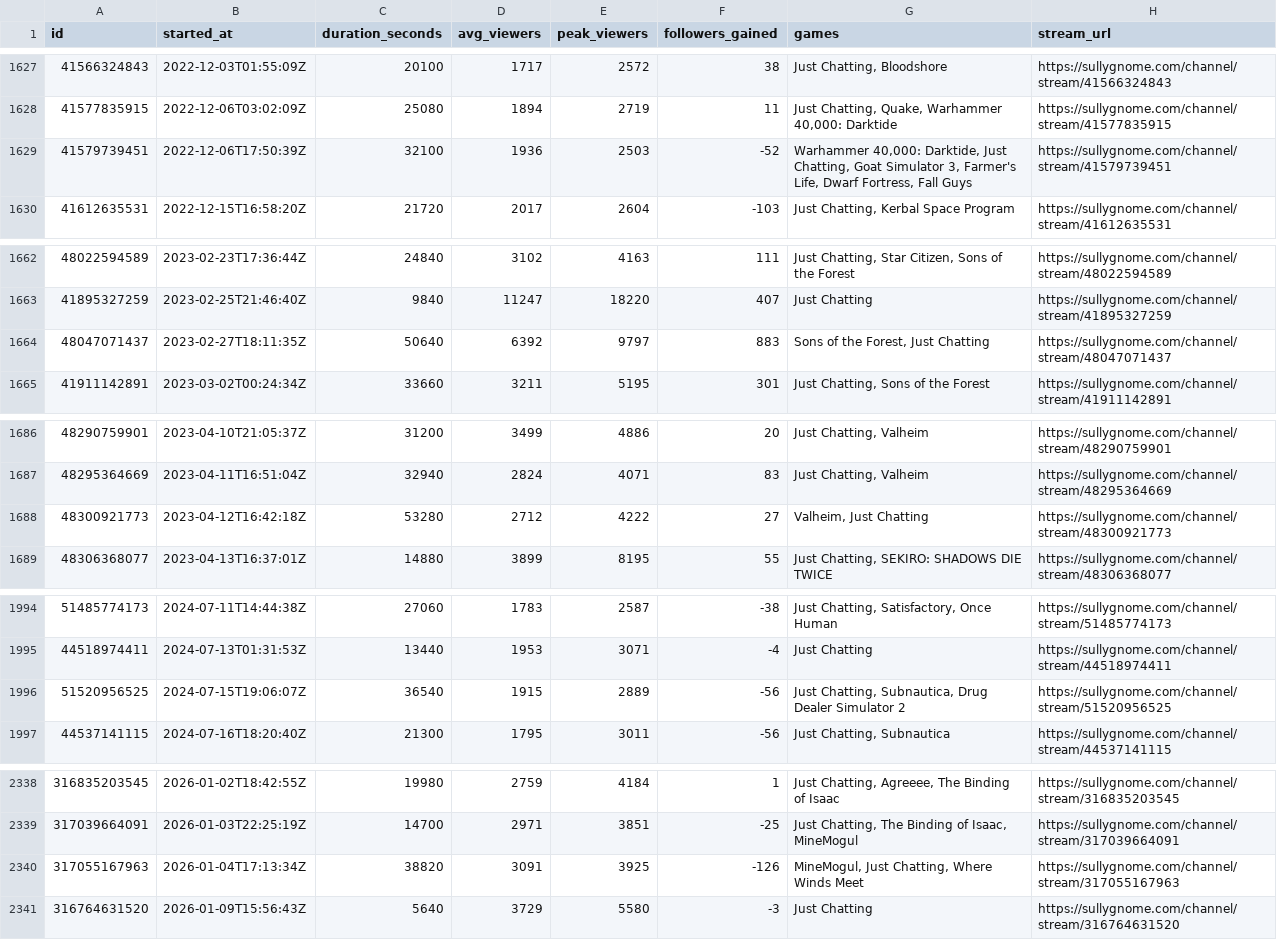
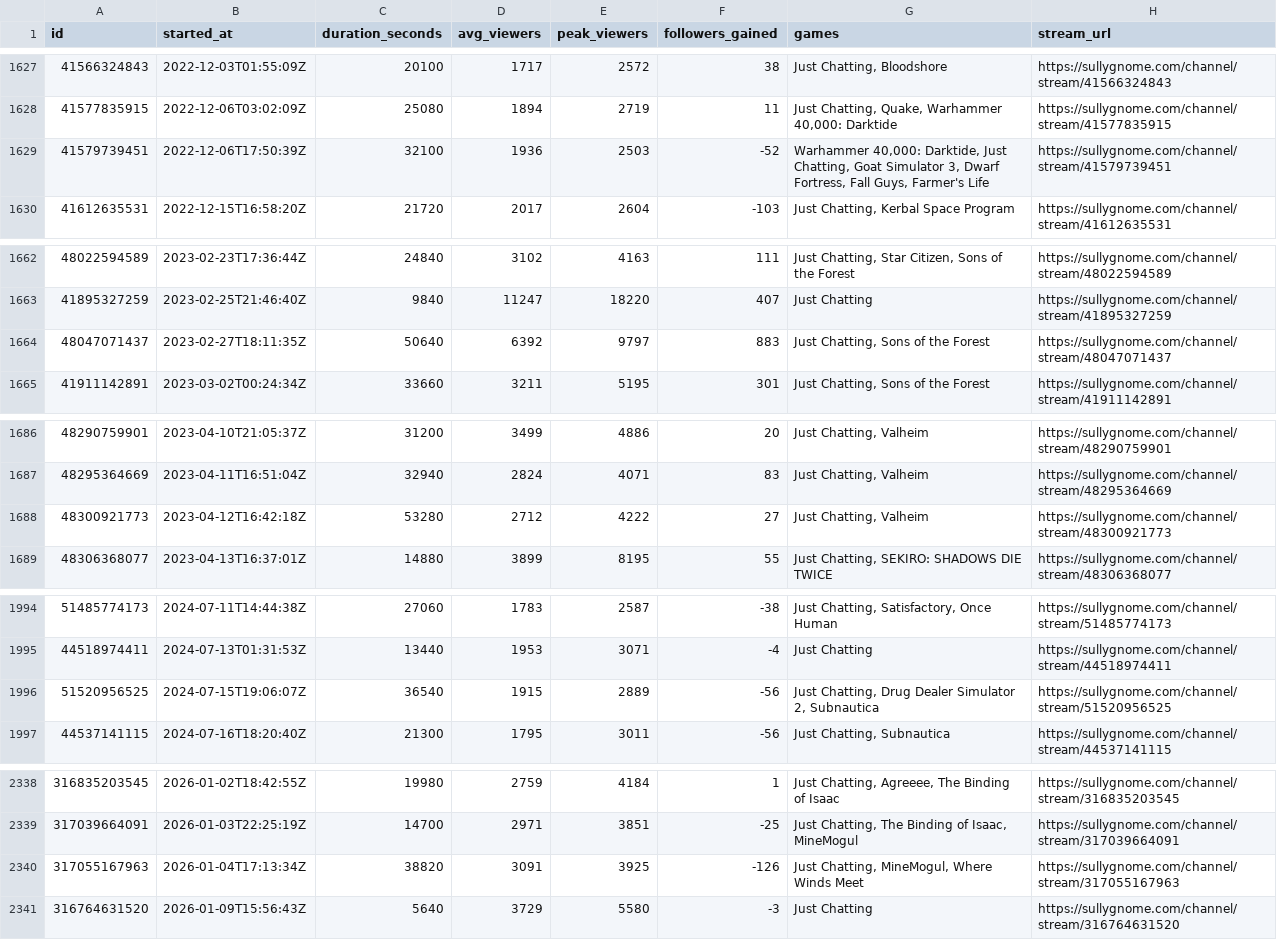
Before and after one commit to sardistic/cyr, a CSV file: data/sully-streams.csv, drawn as a sheet; only a part is shown, gaps mark what is left out; the diff covers the shown part only.

```diff
--- a/data/sully-streams.csv
+++ b/data/sully-streams.csv
@@ -1628,3 +1628,3 @@ id,started_at,duration_seconds,avg_viewers,peak_viewers,followers_gained,games,s
 41577835915,2022-12-06T03:02:09Z,25080,1894,2719,11,"Just Chatting, Quake, Warhammer 40,000: Darktide",https://sullygnome.com/channel/stream/41577835915
-41579739451,2022-12-06T17:50:39Z,32100,1936,2503,-52,"Warhammer 40,000: Darktide, Just Chatting, Goat Simulator 3, Farmer's Life, Dwarf Fortress, Fall Guys",https://sullygnome.com/channel/stream/41579739451
+41579739451,2022-12-06T17:50:39Z,32100,1936,2503,-52,"Warhammer 40,000: Darktide, Just Chatting, Goat Simulator 3, Dwarf Fortress, Fall Guys, Farmer's Life",https://sullygnome.com/channel/stream/41579739451
 41612635531,2022-12-15T16:58:20Z,21720,2017,2604,-103,"Just Chatting, Kerbal Space Program",https://sullygnome.com/channel/stream/41612635531
@@ -1663,3 +1663,3 @@ id,started_at,duration_seconds,avg_viewers,peak_viewers,followers_gained,games,s
 41895327259,2023-02-25T21:46:40Z,9840,11247,18220,407,Just Chatting,https://sullygnome.com/channel/stream/41895327259
-48047071437,2023-02-27T18:11:35Z,50640,6392,9797,883,"Sons of the Forest, Just Chatting",https://sullygnome.com/channel/stream/48047071437
+48047071437,2023-02-27T18:11:35Z,50640,6392,9797,883,"Just Chatting, Sons of the Forest",https://sullygnome.com/channel/stream/48047071437
 41911142891,2023-03-02T00:24:34Z,33660,3211,5195,301,"Just Chatting, Sons of the Forest",https://sullygnome.com/channel/stream/41911142891
@@ -1687,3 +1687,3 @@ id,started_at,duration_seconds,avg_viewers,peak_viewers,followers_gained,games,s
 48295364669,2023-04-11T16:51:04Z,32940,2824,4071,83,"Just Chatting, Valheim",https://sullygnome.com/channel/stream/48295364669
-48300921773,2023-04-12T16:42:18Z,53280,2712,4222,27,"Valheim, Just Chatting",https://sullygnome.com/channel/stream/48300921773
+48300921773,2023-04-12T16:42:18Z,53280,2712,4222,27,"Just Chatting, Valheim",https://sullygnome.com/channel/stream/48300921773
 48306368077,2023-04-13T16:37:01Z,14880,3899,8195,55,"Just Chatting,  SEKIRO: SHADOWS DIE TWICE",https://sullygnome.com/channel/stream/48306368077
@@ -1995,3 +1995,3 @@ id,started_at,duration_seconds,avg_viewers,peak_viewers,followers_gained,games,s
 44518974411,2024-07-13T01:31:53Z,13440,1953,3071,-4,Just Chatting,https://sullygnome.com/channel/stream/44518974411
-51520956525,2024-07-15T19:06:07Z,36540,1915,2889,-56,"Just Chatting, Subnautica, Drug Dealer Simulator 2",https://sullygnome.com/channel/stream/51520956525
+51520956525,2024-07-15T19:06:07Z,36540,1915,2889,-56,"Just Chatting, Drug Dealer Simulator 2, Subnautica",https://sullygnome.com/channel/stream/51520956525
 44537141115,2024-07-16T18:20:40Z,21300,1795,3011,-56,"Just Chatting, Subnautica",https://sullygnome.com/channel/stream/44537141115
@@ -2339,3 +2339,3 @@ id,started_at,duration_seconds,avg_viewers,peak_viewers,followers_gained,games,s
 317039664091,2026-01-03T22:25:19Z,14700,2971,3851,-25,"Just Chatting, The Binding of Isaac, MineMogul",https://sullygnome.com/channel/stream/317039664091
-317055167963,2026-01-04T17:13:34Z,38820,3091,3925,-126,"MineMogul, Just Chatting, Where Winds Meet",https://sullygnome.com/channel/stream/317055167963
+317055167963,2026-01-04T17:13:34Z,38820,3091,3925,-126,"Just Chatting, MineMogul, Where Winds Meet",https://sullygnome.com/channel/stream/317055167963
 316764631520,2026-01-09T15:56:43Z,5640,3729,5580,-3,Just Chatting,https://sullygnome.com/channel/stream/316764631520
```
Also changed, not shown: 20 edited cells elsewhere in this file, 2 other files.
